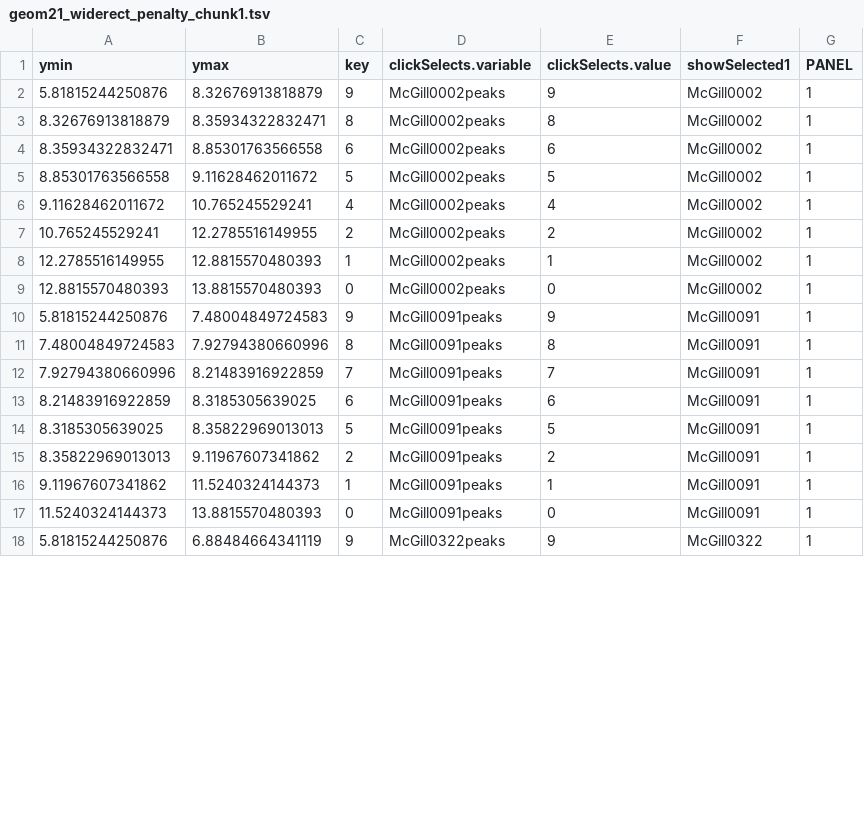
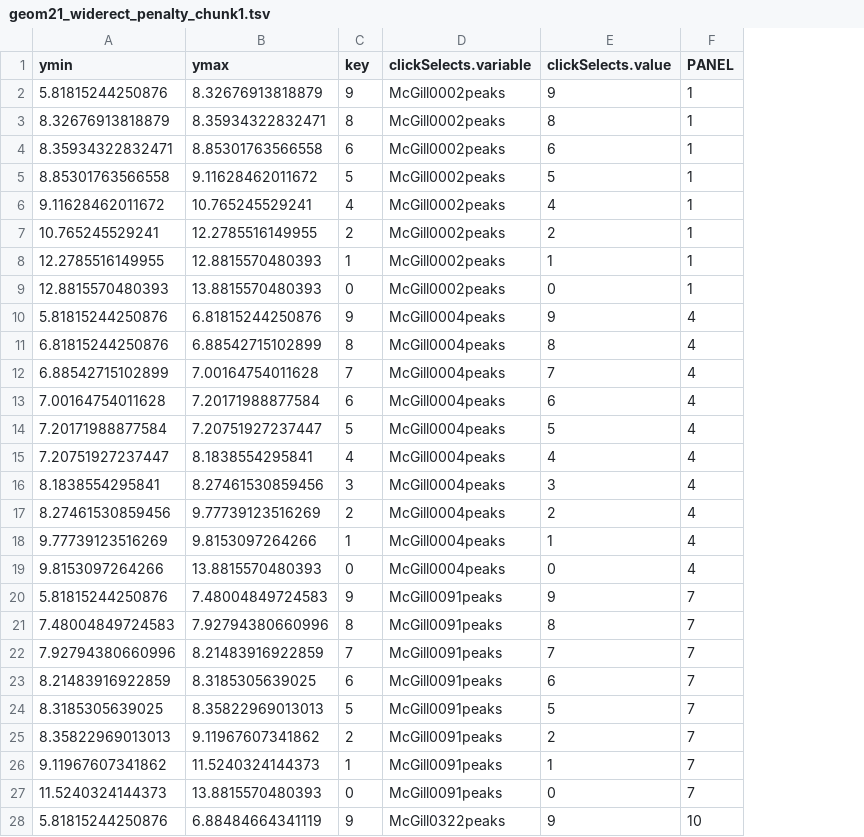
Before and after one commit to ANAMASGARD/chip-seq-large-margin, a TSV file: geom21_widerect_penalty_chunk1.tsv, drawn as a sheet; only a part is shown; removed rows and columns are numbered as before the commit, all else as after; the diff covers the shown part only; the diff names each change by its address in the sheet, - before the commit and + after, or states it on an @@ line.

```diff
--- a/geom21_widerect_penalty_chunk1.tsv
+++ b/geom21_widerect_penalty_chunk1.tsv
-column F (showSelected1), rows 2-18: McGill0002 | McGill0002 | McGill0002 | McGill0002 | McGill0002 | McGill0002 | McGill0002 | McGill0002 | McGill0091 | McGill0091 | McGill0091 | McGill0091 | McGill0091 | McGill0091 | McGill0091 | McGill0091 | McGill0322
+row 10: 5.81815244250876 | 6.81815244250876 | 9 | McGill0004peaks | 9 | 4
+row 11: 6.81815244250876 | 6.88542715102899 | 8 | McGill0004peaks | 8 | 4
+row 12: 6.88542715102899 | 7.00164754011628 | 7 | McGill0004peaks | 7 | 4
+row 13: 7.00164754011628 | 7.20171988877584 | 6 | McGill0004peaks | 6 | 4
+row 14: 7.20171988877584 | 7.20751927237447 | 5 | McGill0004peaks | 5 | 4
+row 15: 7.20751927237447 | 8.1838554295841 | 4 | McGill0004peaks | 4 | 4
+row 16: 8.1838554295841 | 8.27461530859456 | 3 | McGill0004peaks | 3 | 4
+row 17: 8.27461530859456 | 9.77739123516269 | 2 | McGill0004peaks | 2 | 4
+row 18: 9.77739123516269 | 9.8153097264266 | 1 | McGill0004peaks | 1 | 4
+row 19: 9.8153097264266 | 13.8815570480393 | 0 | McGill0004peaks | 0 | 4
-F20:F27 (PANEL): 1
+F20:F27 (PANEL): 7
-F28 (PANEL): 1
+F28 (PANEL): 10
```
Also changed, not shown: 10 removed rows and 8 edited cells elsewhere in this file, geom16_segment_penalty_chunk1.tsv, geom17_segment_penalty_chunk1.tsv, 14 other files.
